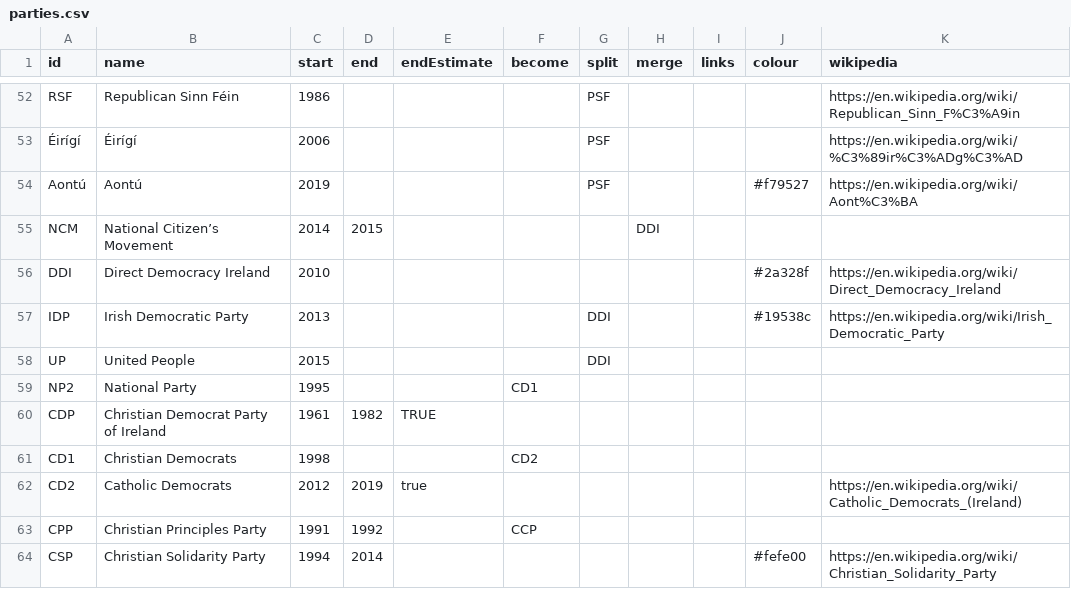
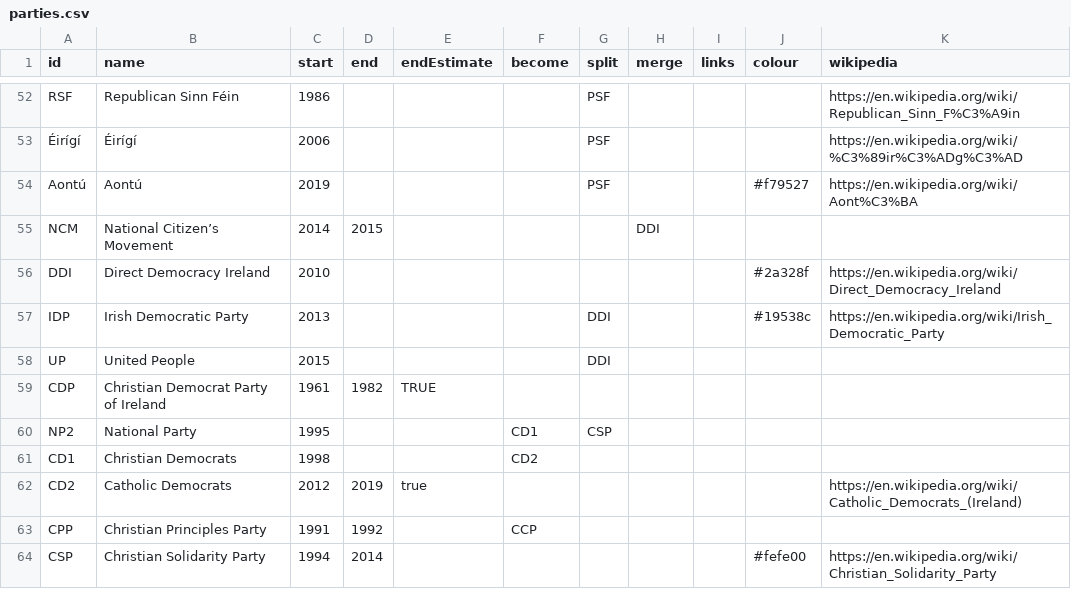
Before and after one commit to Aonrud/Irish-Electoral-Parties, a CSV file: docs/parties.csv, drawn as a sheet; only a part is shown, gaps mark what is left out; removed rows and columns are numbered as before the commit, all else as after; the diff names each change by its address in the sheet, - before the commit and + after, or states it on an @@ line.

Commit message:
content: update National Party (Christian Democrats)
Split from Christian Solidarity

```diff
--- a/docs/parties.csv
+++ b/docs/parties.csv
-row 59: NP2 | National Party | 1995 |  |  | CD1
+row 60: NP2 | National Party | 1995 |  |  | CD1 | CSP
```
